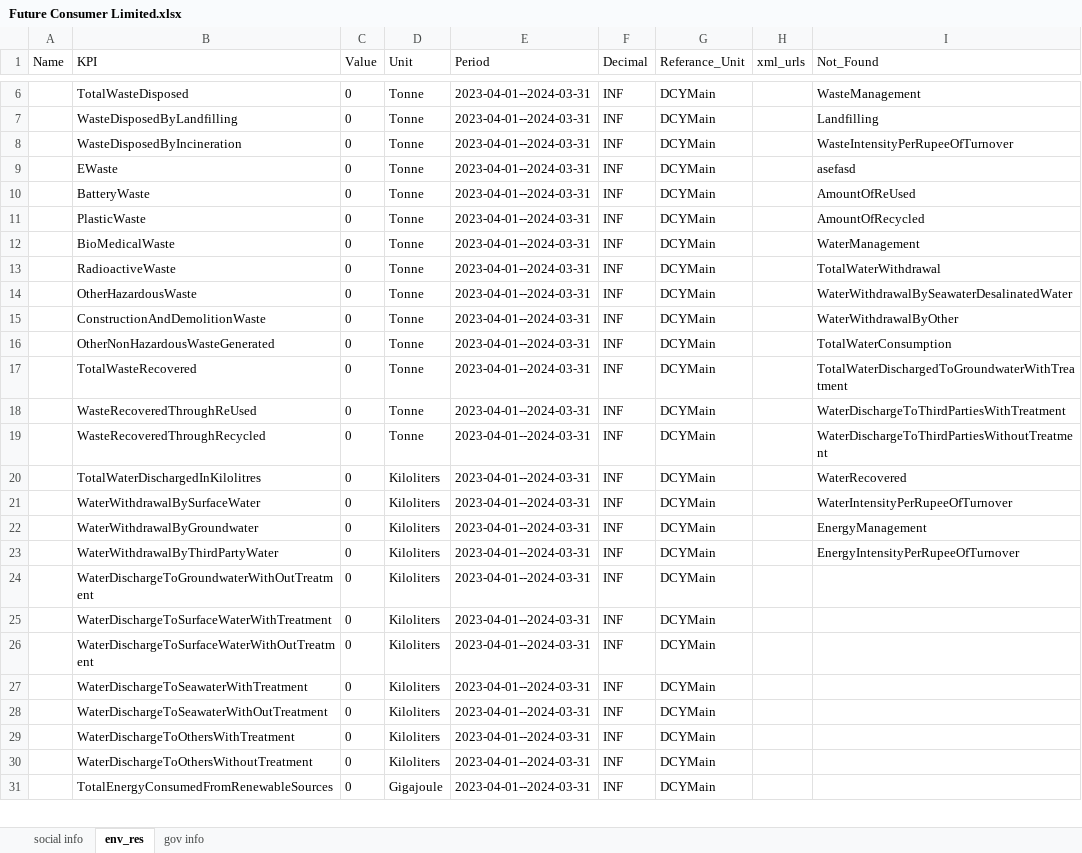
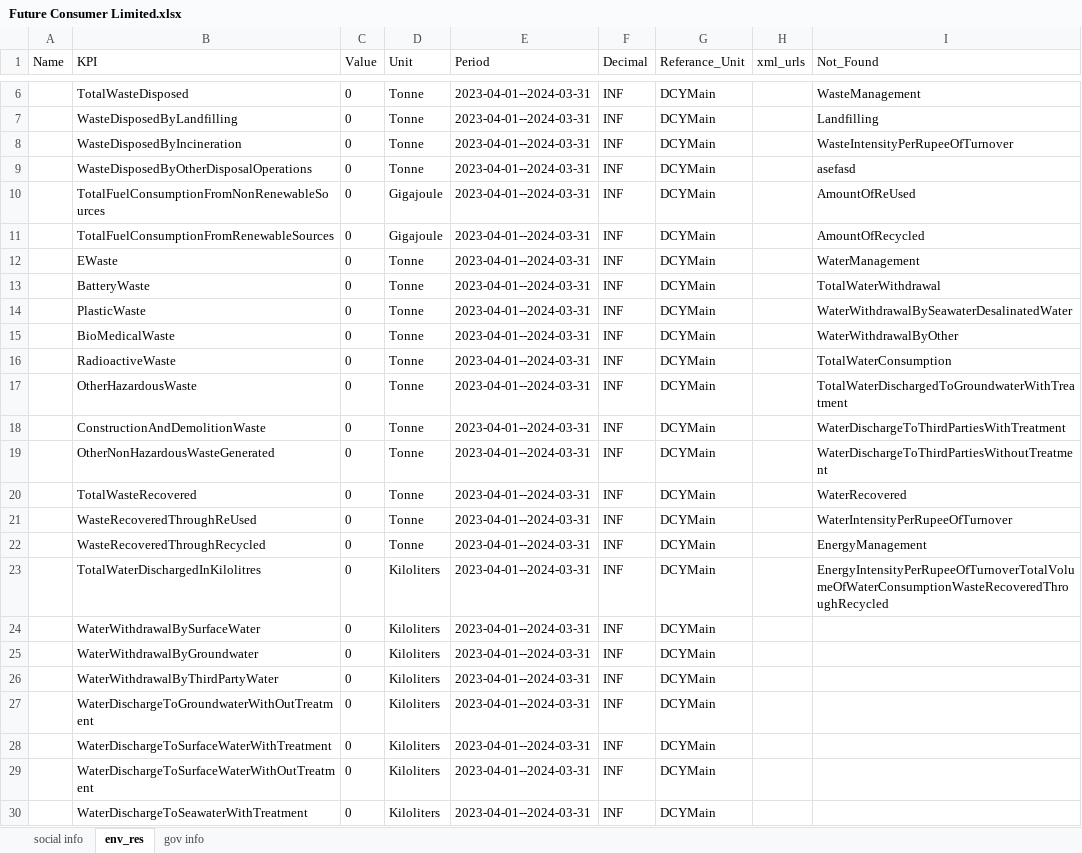
Before and after one commit to AdityasArsenal/Danalysis, an Excel workbook: backend/new_exls/Future Consumer Limited.xlsx, sheet env_res, drawn as a sheet; only a part is shown, gaps mark what is left out; the shorter side is filled out with more unchanged rows; values as stored, in another font and other column widths than the file's, no borders; addresses are those after the commit; the diff names each change by its address in the sheet, - before the commit and + after, or states it on an @@ line.

```diff
--- a/backend/new_exls/Future Consumer Limited.xlsx (sheet env_res)
+++ b/backend/new_exls/Future Consumer Limited.xlsx (sheet env_res)
+row 9:  | WasteDisposedByOtherDisposalOperations | 0 | Tonne | 2023-04-01--2024-03-31 | INF | DCYMain |  | asefasd
+row 10:  | TotalFuelConsumptionFromNonRenewableSources | 0 | Gigajoule | 2023-04-01--2024-03-31 | INF | DCYMain |  | AmountOfReUsed
+row 11:  | TotalFuelConsumptionFromRenewableSources | 0 | Gigajoule | 2023-04-01--2024-03-31 | INF | DCYMain |  | AmountOfRecycled
-I12 (Not_Found): asefasd
+I12 (Not_Found): WaterManagement
-I13 (Not_Found): AmountOfReUsed
+I13 (Not_Found): TotalWaterWithdrawal
-I14 (Not_Found): AmountOfRecycled
+I14 (Not_Found): WaterWithdrawalBySeawaterDesalinatedWater
-I15 (Not_Found): WaterManagement
+I15 (Not_Found): WaterWithdrawalByOther
-I16 (Not_Found): TotalWaterWithdrawal
+I16 (Not_Found): TotalWaterConsumption
-I17 (Not_Found): WaterWithdrawalBySeawaterDesalinatedWater
+I17 (Not_Found): TotalWaterDischargedToGroundwaterWithTreatment
-I18 (Not_Found): WaterWithdrawalByOther
+I18 (Not_Found): WaterDischargeToThirdPartiesWithTreatment
-I19 (Not_Found): TotalWaterConsumption
+I19 (Not_Found): WaterDischargeToThirdPartiesWithoutTreatment
-I20 (Not_Found): TotalWaterDischargedToGroundwaterWithTreatment
+I20 (Not_Found): WaterRecovered
-I21 (Not_Found): WaterDischargeToThirdPartiesWithTreatment
+I21 (Not_Found): WaterIntensityPerRupeeOfTurnover
-I22 (Not_Found): WaterDischargeToThirdPartiesWithoutTreatment
+I22 (Not_Found): EnergyManagement
-I23 (Not_Found): WaterRecovered
+I23 (Not_Found): EnergyIntensityPerRupeeOfTurnoverTotalVolumeOfWaterConsumptionWasteRecoveredThroughRecycled
-I24 (Not_Found): WaterIntensityPerRupeeOfTurnover
+I24 (Not_Found): (empty)
-I25 (Not_Found): EnergyManagement
+I25 (Not_Found): (empty)
-I26 (Not_Found): EnergyIntensityPerRupeeOfTurnover
+I26 (Not_Found): (empty)
```
Also changed, not shown: sheet social info, sheet gov info, backend/new_exls/Indraprastha Gas Limited.xlsx, backend/new_exls/Religare Enterprises Limited.xlsx, 30 other files.
